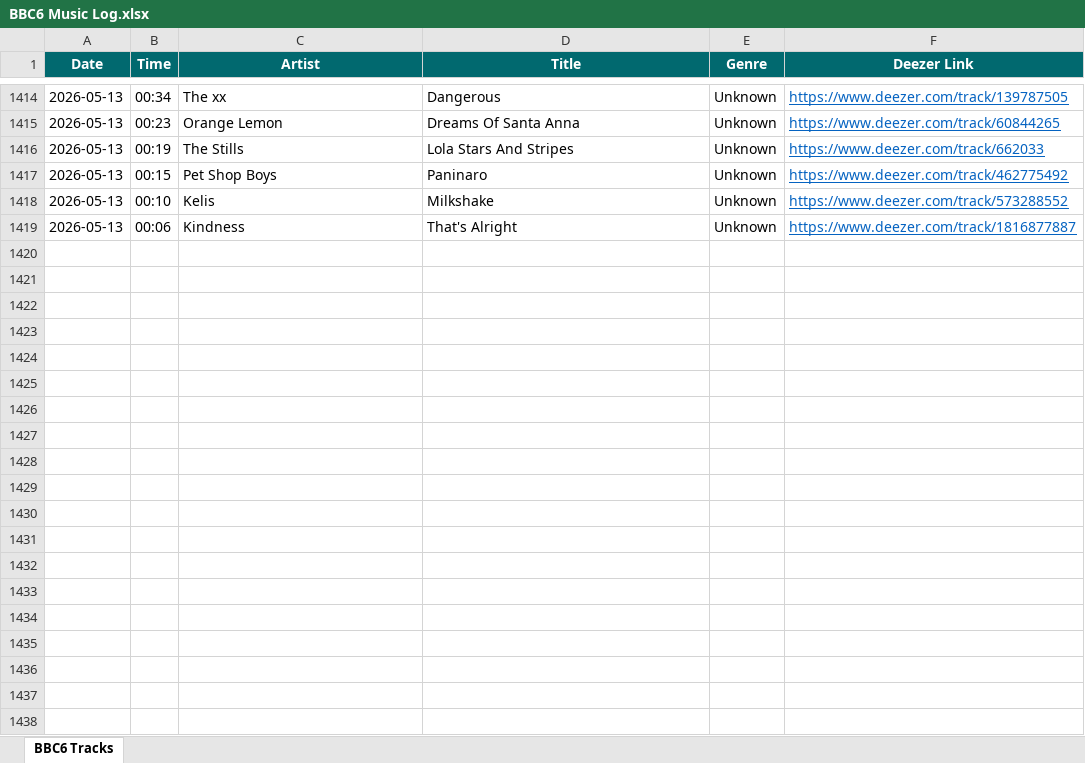
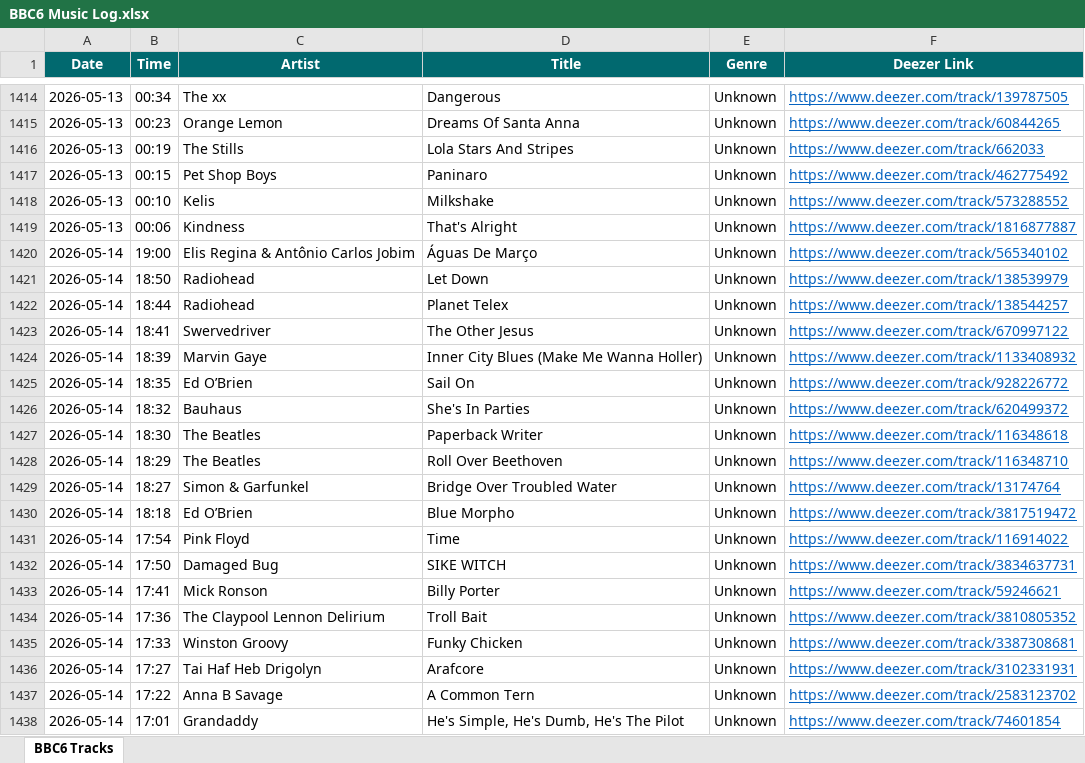
Before and after one commit to loliberri/new-music-scraper, an Excel workbook: output/BBC6 Music Log.xlsx, sheet BBC6 Tracks, drawn as a sheet; only a part is shown, gaps mark what is left out; values as stored, in another font and other column widths than the file's, no borders; the diff covers the shown part only; the diff names each change by its address in the sheet, - before the commit and + after, or states it on an @@ line.

```diff
--- a/output/BBC6 Music Log.xlsx (sheet BBC6 Tracks)
+++ b/output/BBC6 Music Log.xlsx (sheet BBC6 Tracks)
+row 1420: 2026-05-14 | 19:00 | Elis Regina & Antônio Carlos Jobim | Águas De Março | Unknown | https://www.deezer.com/track/565340102
+row 1421: 2026-05-14 | 18:50 | Radiohead | Let Down | Unknown | https://www.deezer.com/track/138539979
+row 1422: 2026-05-14 | 18:44 | Radiohead | Planet Telex | Unknown | https://www.deezer.com/track/138544257
+row 1423: 2026-05-14 | 18:41 | Swervedriver | The Other Jesus | Unknown | https://www.deezer.com/track/670997122
+row 1424: 2026-05-14 | 18:39 | Marvin Gaye | Inner City Blues (Make Me Wanna Holler) | Unknown | https://www.deezer.com/track/1133408932
+row 1425: 2026-05-14 | 18:35 | Ed O’Brien | Sail On | Unknown | https://www.deezer.com/track/928226772
+row 1426: 2026-05-14 | 18:32 | Bauhaus | She's In Parties | Unknown | https://www.deezer.com/track/620499372
+row 1427: 2026-05-14 | 18:30 | The Beatles | Paperback Writer | Unknown | https://www.deezer.com/track/116348618
+row 1428: 2026-05-14 | 18:29 | The Beatles | Roll Over Beethoven | Unknown | https://www.deezer.com/track/116348710
+row 1429: 2026-05-14 | 18:27 | Simon & Garfunkel | Bridge Over Troubled Water | Unknown | https://www.deezer.com/track/13174764
+row 1430: 2026-05-14 | 18:18 | Ed O’Brien | Blue Morpho | Unknown | https://www.deezer.com/track/3817519472
+row 1431: 2026-05-14 | 17:54 | Pink Floyd | Time | Unknown | https://www.deezer.com/track/116914022
+row 1432: 2026-05-14 | 17:50 | Damaged Bug | SIKE WITCH | Unknown | https://www.deezer.com/track/3834637731
+row 1433: 2026-05-14 | 17:41 | Mick Ronson | Billy Porter | Unknown | https://www.deezer.com/track/59246621
+row 1434: 2026-05-14 | 17:36 | The Claypool Lennon Delirium | Troll Bait | Unknown | https://www.deezer.com/track/3810805352
+row 1435: 2026-05-14 | 17:33 | Winston Groovy | Funky Chicken | Unknown | https://www.deezer.com/track/3387308681
+row 1436: 2026-05-14 | 17:27 | Tai Haf Heb Drigolyn | Arafcore | Unknown | https://www.deezer.com/track/3102331931
+row 1437: 2026-05-14 | 17:22 | Anna B Savage | A Common Tern | Unknown | https://www.deezer.com/track/2583123702
+row 1438: 2026-05-14 | 17:01 | Grandaddy | He's Simple, He's Dumb, He's The Pilot | Unknown | https://www.deezer.com/track/74601854
```
Also changed, not shown: 109 added rows elsewhere in this sheet, 2 other files.
